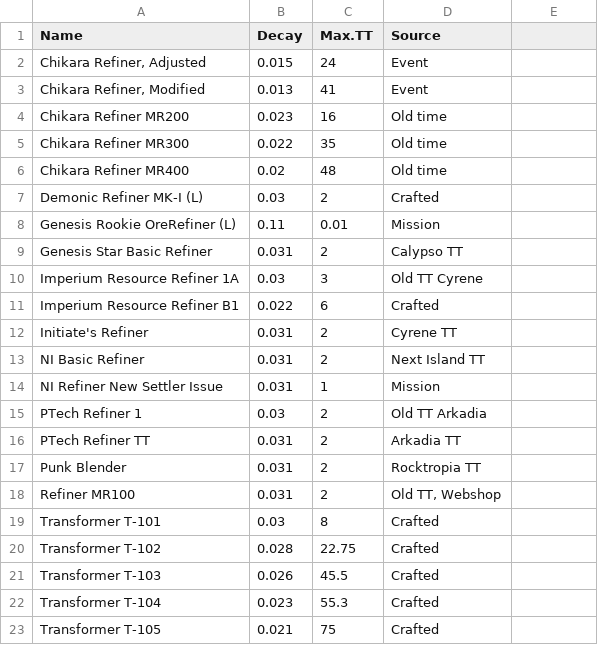
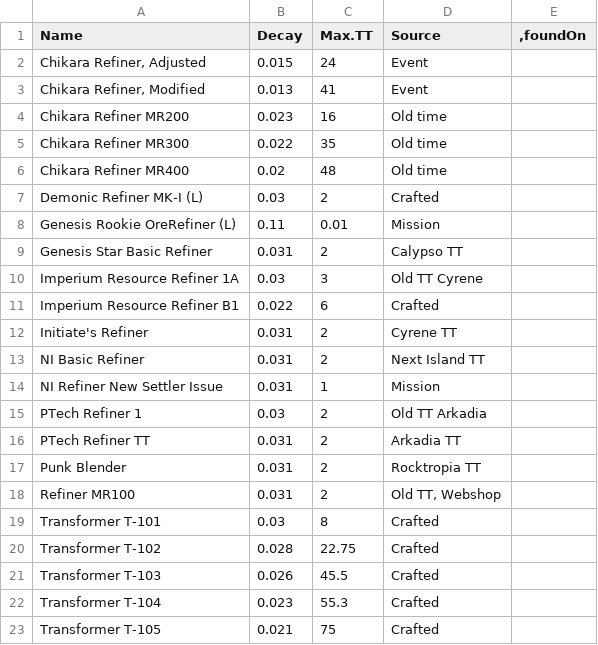
Before and after one commit to DavidDvpt/eu-mgr-fullstack, a CSV file: server/prisma/csvDatas/Refiners.csv, drawn as a sheet; the diff names each change by its address in the sheet, - before the commit and + after, or states it on an @@ line.

```diff
--- a/server/prisma/csvDatas/Refiners.csv
+++ b/server/prisma/csvDatas/Refiners.csv
-E1: (empty)
+E1: ,foundOn
```
Also changed, not shown: server/prisma/csvDatas/ExcavatorEnhancer.csv, server/prisma/csvDatas/FinderAmplifier.csv, 12 other files.
